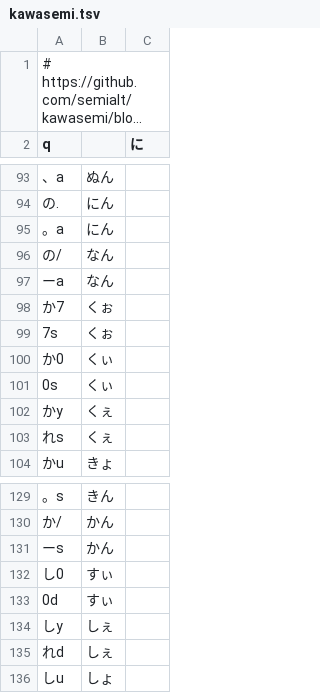
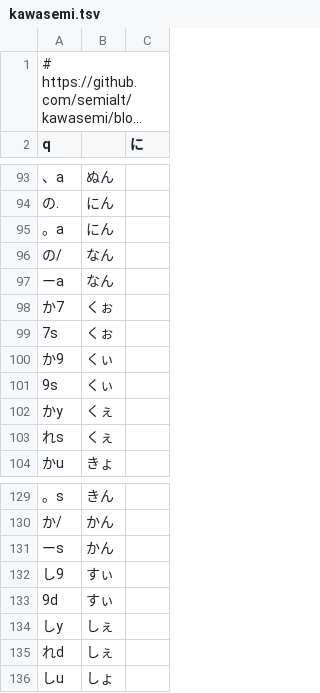
Before and after one commit to kirameister/keyboard_layouts, a TSV file: simultaneous/kawasemi.tsv, drawn as a sheet; only a part is shown, gaps mark what is left out; long unchanged cells end in …; the diff names each change by its address in the sheet, - before the commit and + after, or states it on an @@ line.

Commit message:
fix 2 key-combinations for kawasemi-layout according to the feedback

```diff
--- a/simultaneous/kawasemi.tsv
+++ b/simultaneous/kawasemi.tsv
-A100 (q): か0
+A100 (q): か9
-A101 (q): 0s
+A101 (q): 9s
-A132 (q): し0
+A132 (q): し9
-A133 (q): 0d
+A133 (q): 9d
```
Also changed, not shown: 1 other file.
